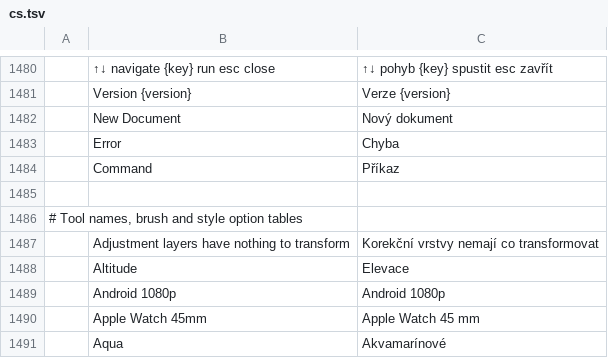
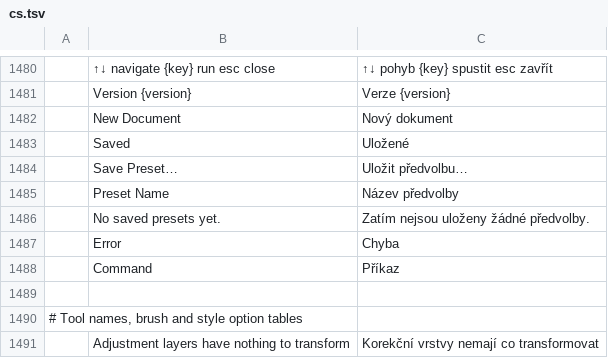
Before and after one commit to 0x6Ason/photocraft, a TSV file: crates/ui-egui/src/i18n/cs.tsv, drawn as a sheet; only a part is shown, gaps mark what is left out; the shorter side is filled out with more unchanged rows.

```diff
--- a/crates/ui-egui/src/i18n/cs.tsv
+++ b/crates/ui-egui/src/i18n/cs.tsv
@@ -1482,2 +1482,6 @@
 	New Document	Nový dokument
+	Saved	Uložené
+	Save Preset…	Uložit předvolbu…
+	Preset Name	Název předvolby
+	No saved presets yet.	Zatím nejsou uloženy žádné předvolby.
 	Error	Chyba
```
Also changed, not shown: crates/ui-egui/src/i18n/es.tsv, crates/ui-egui/src/i18n/ja.tsv, 18 other files.
